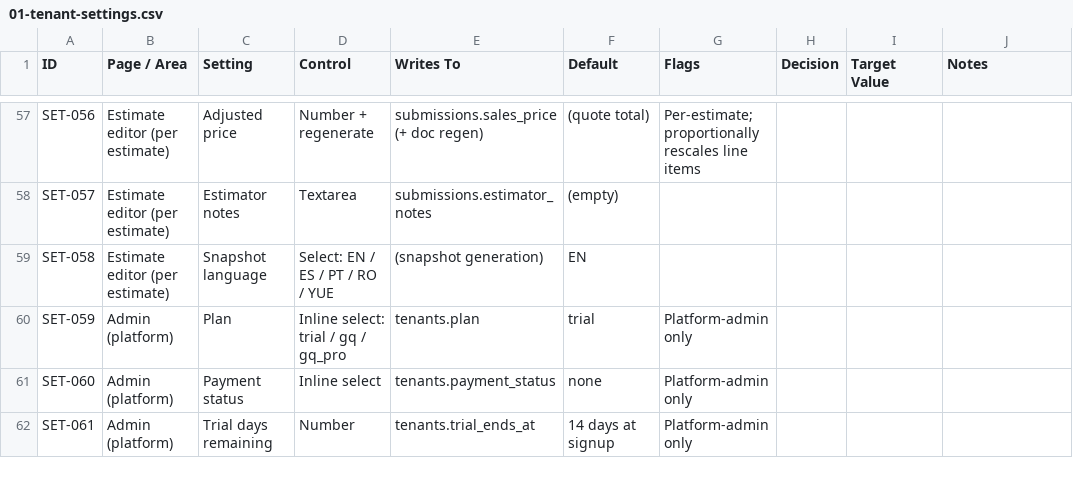
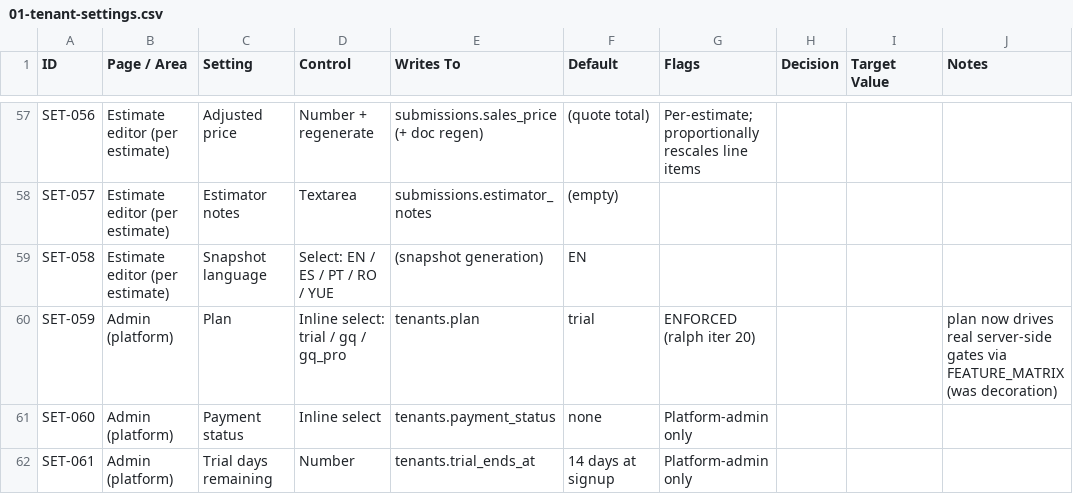
Before and after one commit to ryst13/guild-quote, a CSV file: docs/audit/01-tenant-settings.csv, drawn as a sheet; only a part is shown, gaps mark what is left out.

```diff
--- a/docs/audit/01-tenant-settings.csv
+++ b/docs/audit/01-tenant-settings.csv
@@ -59,3 +59,3 @@ SET-057,Estimate editor (per estimate),Estimator notes,Textarea,submissions.esti
 SET-058,Estimate editor (per estimate),Snapshot language,Select: EN / ES / PT / RO / YUE,(snapshot generation),EN,,,,
-SET-059,Admin (platform),Plan,Inline select: trial / gq / gq_pro,tenants.plan,trial,Platform-admin only,,,
+SET-059,Admin (platform),Plan,Inline select: trial / gq / gq_pro,tenants.plan,trial,ENFORCED (ralph iter 20),,,plan now drives real server-side gates via FEATURE_MATRIX (was decoration)
 SET-060,Admin (platform),Payment status,Inline select,tenants.payment_status,none,Platform-admin only,,,
```
Also changed, not shown: docs/audit/05-modules-routes.csv.
